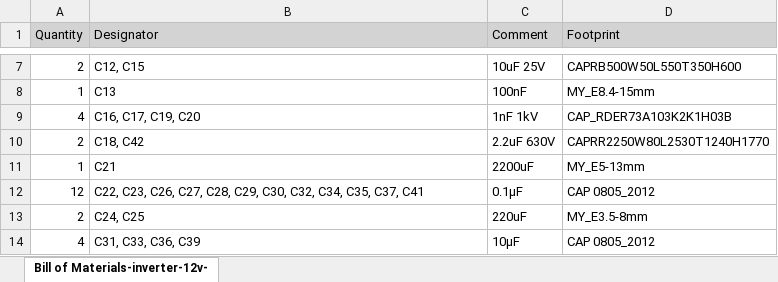
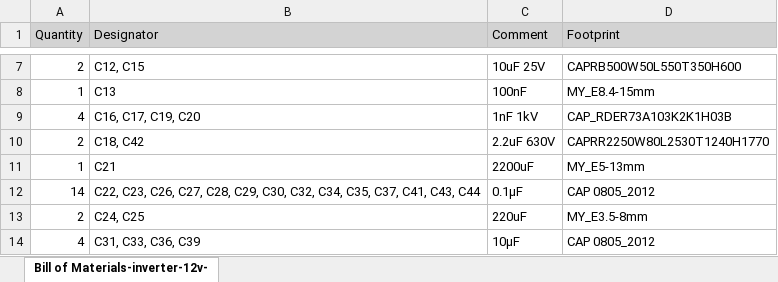
Before and after one commit to ximtech/pure-sinus, an Excel workbook: solr-mobile-power-manager/altium/inverter_12V_220V_500W/Fabrication Files/BOM/Bill of Materials-inverter-12v-220v-500w.xlsx, sheet Bill of Materials-inverter-12v-, drawn as a sheet; only a part is shown, gaps mark what is left out; values as stored, in another font and other column widths than the file's, no borders; the diff names each change by its address in the sheet, - before the commit and + after, or states it on an @@ line.

Commit message:
Update PCB files and metadata for new design specifications

```diff
--- a/solr-mobile-power-manager/altium/inverter_12V_220V_500W/Fabrication Files/BOM/Bill of Materials-inverter-12v-220v-500w.xlsx (sheet Bill of Materials-inverter-12v-)
+++ b/solr-mobile-power-manager/altium/inverter_12V_220V_500W/Fabrication Files/BOM/Bill of Materials-inverter-12v-220v-500w.xlsx (sheet Bill of Materials-inverter-12v-)
-A12 (Quantity): 12
+A12 (Quantity): 14
-B12 (Designator): …C35, C37, C41
+B12 (Designator): …C35, C37, C41, C43, C44
```
Also changed, not shown: 49 other files.
